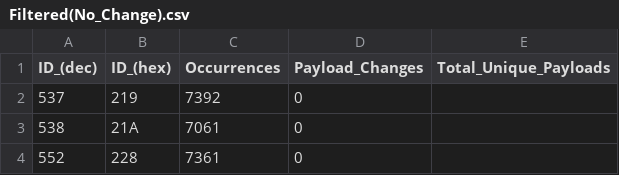
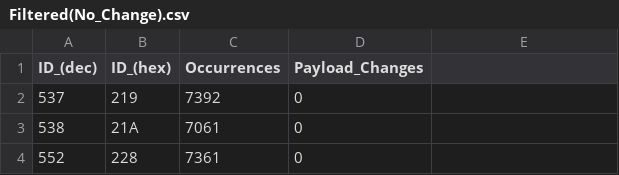
Before and after one commit to LupusMs/CAN_Analysis_Project, a CSV file: Output_CSVs/Filtered(No_Change).csv, drawn as a sheet; only a part is shown.

```diff
--- a/Output_CSVs/Filtered(No_Change).csv
+++ b/Output_CSVs/Filtered(No_Change).csv
@@ -1,2 +1,2 @@
-ID_(dec),ID_(hex),Occurrences,Payload_Changes,Total_Unique_Payloads
+ID_(dec),ID_(hex),Occurrences,Payload_Changes
 537,219,7392,0
```
Also changed, not shown: 6 other files.
